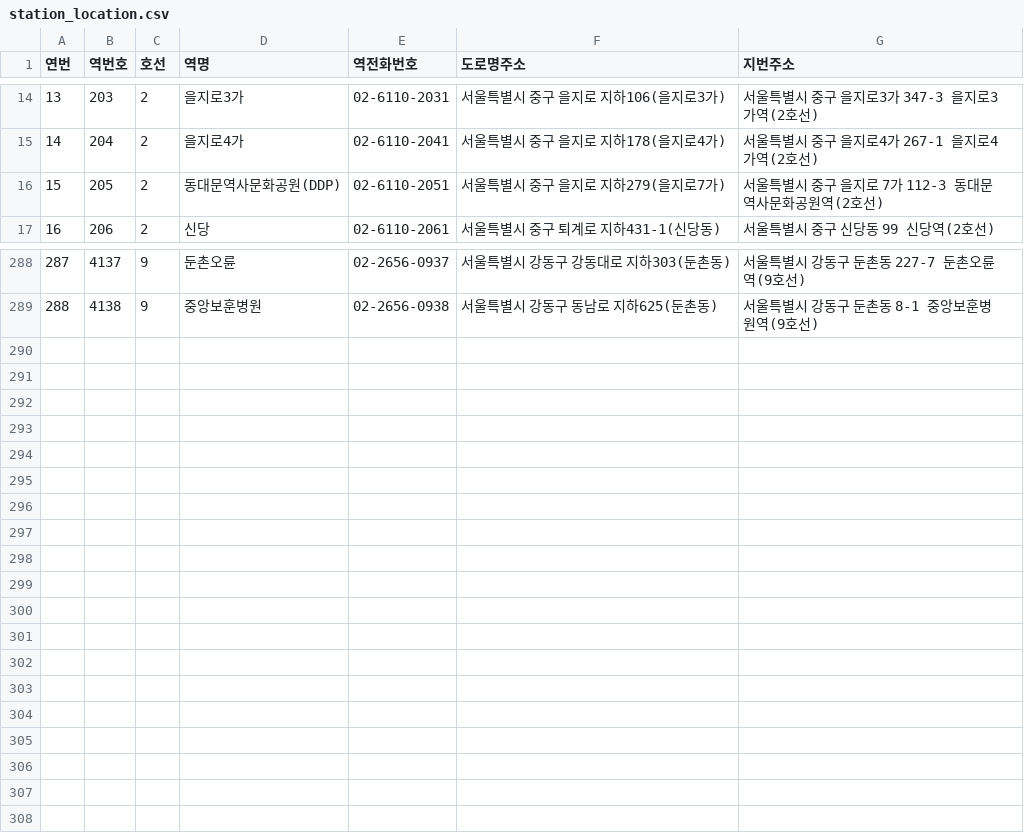
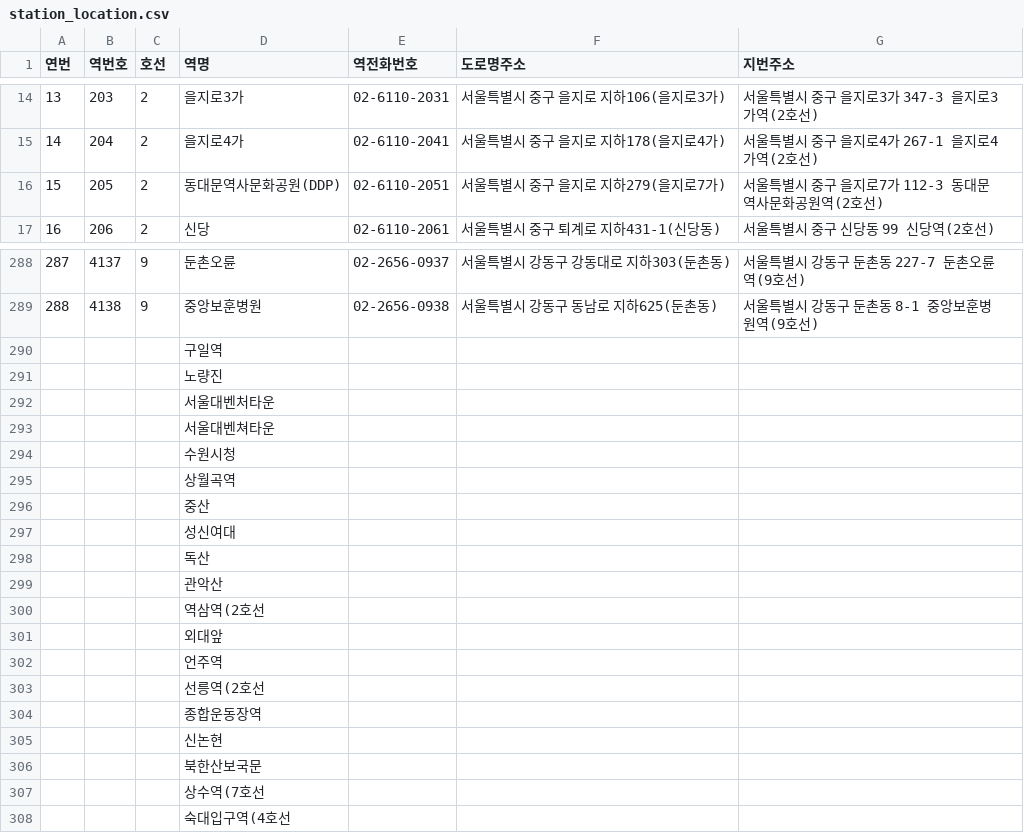
Before and after one commit to btg1631/co_lovehouse, a CSV file: jupyterLab/data/station_location.csv, drawn as a sheet; only a part is shown, gaps mark what is left out.

Commit message:
update

```diff
--- a/jupyterLab/data/station_location.csv
+++ b/jupyterLab/data/station_location.csv
@@ -15,3 +15,3 @@
 14,204,2,을지로4가,02-6110-2041,서울특별시 중구 을지로 지하178(을지로4가),서울특별시 중구 을지로4가 267-1 을지로4가역(2호선)
-15,205,2,동대문역사문화공원(DDP),02-6110-2051,서울특별시 중구 을지로 지하279(을지로7가),서울특별시 중구 을지로 7가 112-3 동대문역사문화공원역(2호선)
+15,205,2,동대문역사문화공원(DDP),02-6110-2051,서울특별시 중구 을지로 지하279(을지로7가),서울특별시 중구 을지로7가 112-3 동대문역사문화공원역(2호선)
 16,206,2,신당,02-6110-2061,서울특별시 중구 퇴계로 지하431-1(신당동),서울특별시 중구 신당동 99 신당역(2호선)
@@ -289 +289,20 @@
 288,4138,9,중앙보훈병원,02-2656-0938,서울특별시 강동구 동남로 지하625(둔촌동),서울특별시 강동구 둔촌동 8-1 중앙보훈병원역(9호선)
+,,,구일역,,,
+,,,노량진,,,
+,,,서울대벤처타운,,,
+,,,서울대벤쳐타운,,,
+,,,수원시청,,,
+,,,상월곡역,,,
+,,,중산,,,
+,,,성신여대,,,
+,,,독산,,,
+,,,관악산,,,
+,,,역삼역(2호선,,,
+,,,외대앞,,,
+,,,언주역,,,
+,,,선릉역(2호선,,,
+,,,종합운동장역,,,
+,,,신논현,,,
+,,,북한산보국문,,,
+,,,상수역(7호선,,,
+,,,숙대입구역(4호선,,,
```
